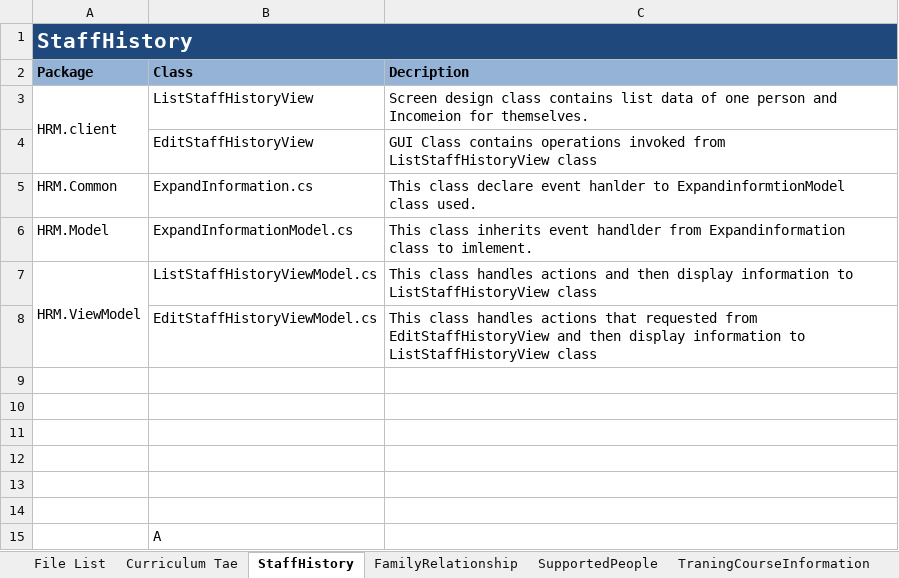
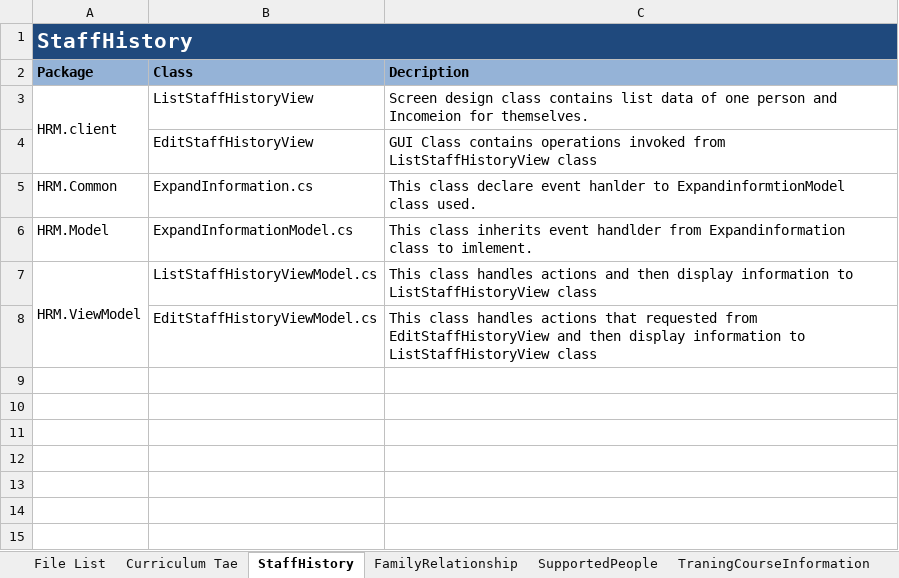
Before and after one commit to google-code-export/hrm-k14vlu, an Excel workbook: Detail Design/HRM_File List.xlsx, sheet StaffHistory, drawn as a sheet; values as stored, in another font and other column widths than the file's, no borders; the diff names each change by its address in the sheet, - before the commit and + after, or states it on an @@ line.

```diff
--- a/Detail Design/HRM_File List.xlsx (sheet StaffHistory)
+++ b/Detail Design/HRM_File List.xlsx (sheet StaffHistory)
-row 9: (empty)
-row 10: (empty)
-row 11: (empty)
-row 12: (empty)
-row 13: (empty)
-row 14: (empty)
-row 15:  | A
```
Also changed, not shown: sheet Mobilization, other sheet tabs.
